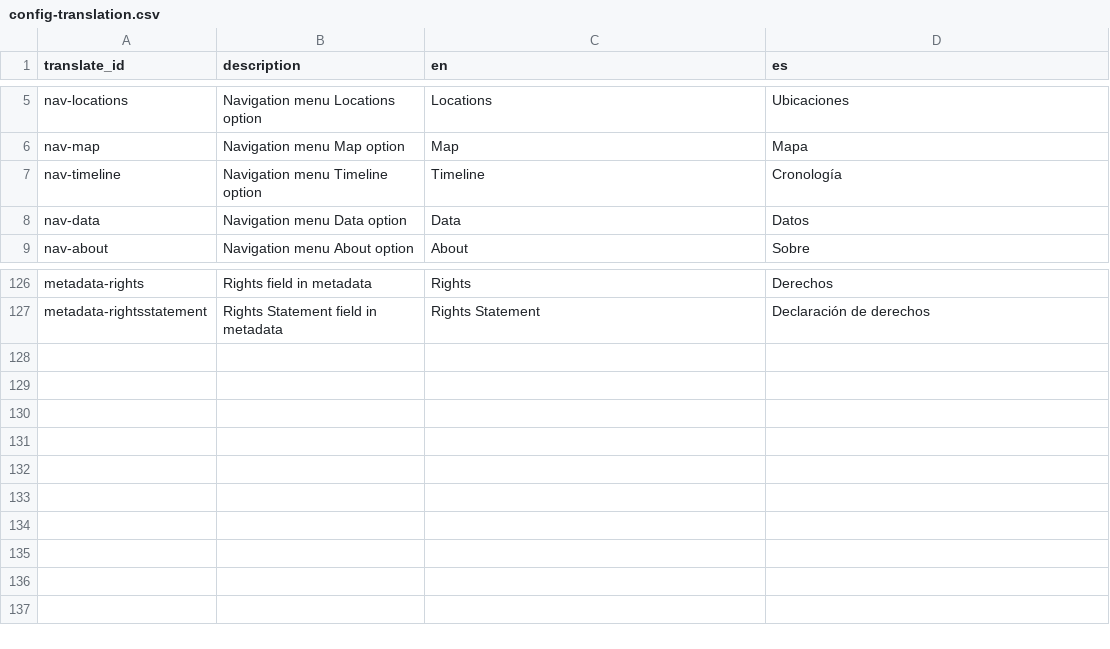
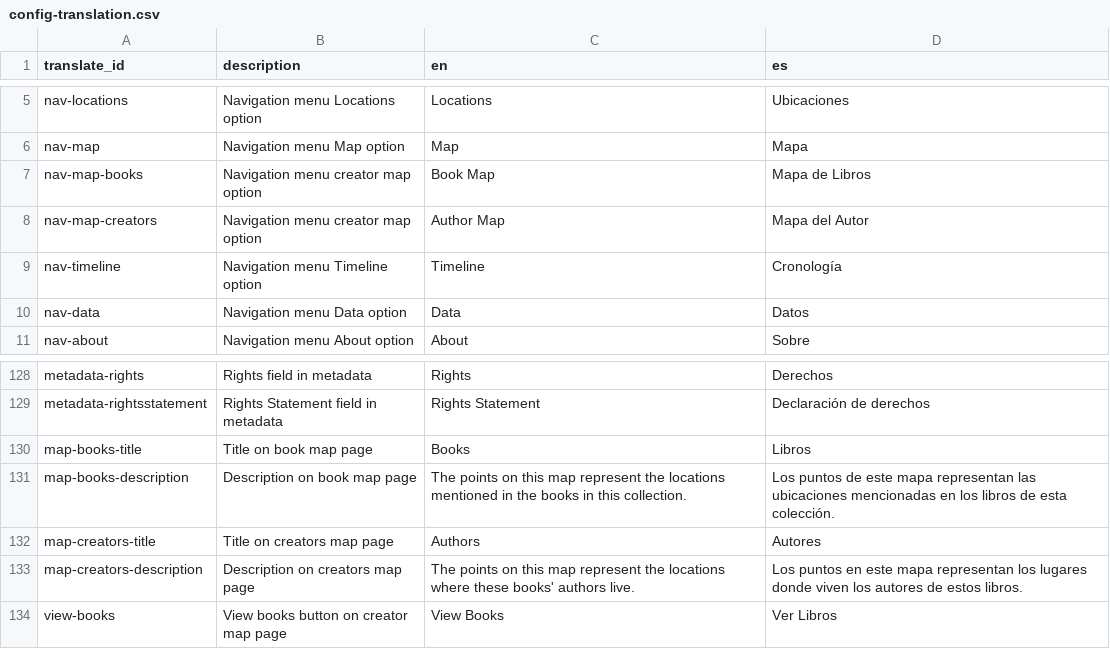
Before and after one commit to gbventura/pinatabooks, a CSV file: _data/config-translation.csv, drawn as a sheet; only a part is shown, gaps mark what is left out; the diff names each change by its address in the sheet, - before the commit and + after, or states it on an @@ line.

```diff
--- a/_data/config-translation.csv
+++ b/_data/config-translation.csv
+row 7: nav-map-books | Navigation menu creator map option | Book Map | Mapa de Libros
+row 8: nav-map-creators | Navigation menu creator map option | Author Map | Mapa del Autor
+row 130: map-books-title | Title on book map page | Books | Libros
+row 131: map-books-description | Description on book map page | The points on this map represent the locations mentioned in the books in this collection. | Los puntos de este mapa representan las ubicaciones mencionadas en los libros de esta colección.
+row 132: map-creators-title | Title on creators map page | Authors | Autores
+row 133: map-creators-description | Description on creators map page | The points on this map represent the locations where these books' authors live. | Los puntos en este mapa representan los lugares donde viven los autores de estos libros.
+row 134: view-books | View books button on creator map page | View Books | Ver Libros
```
Also changed, not shown: _data/books-metadata.csv, _data/config-browse.csv, 13 other files.
